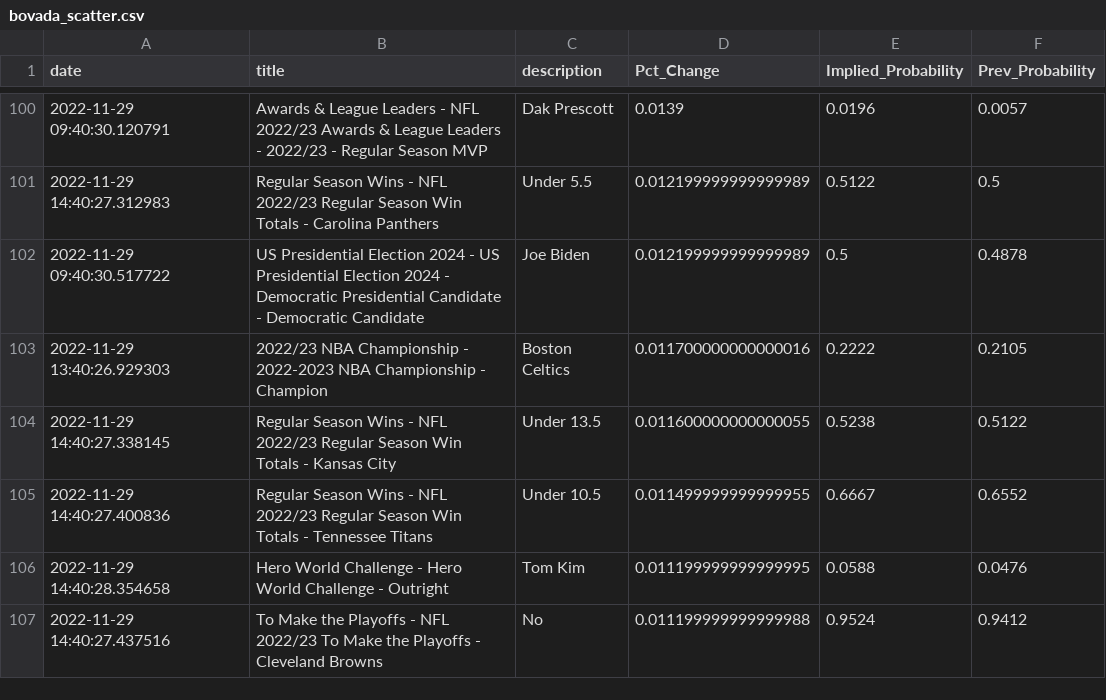
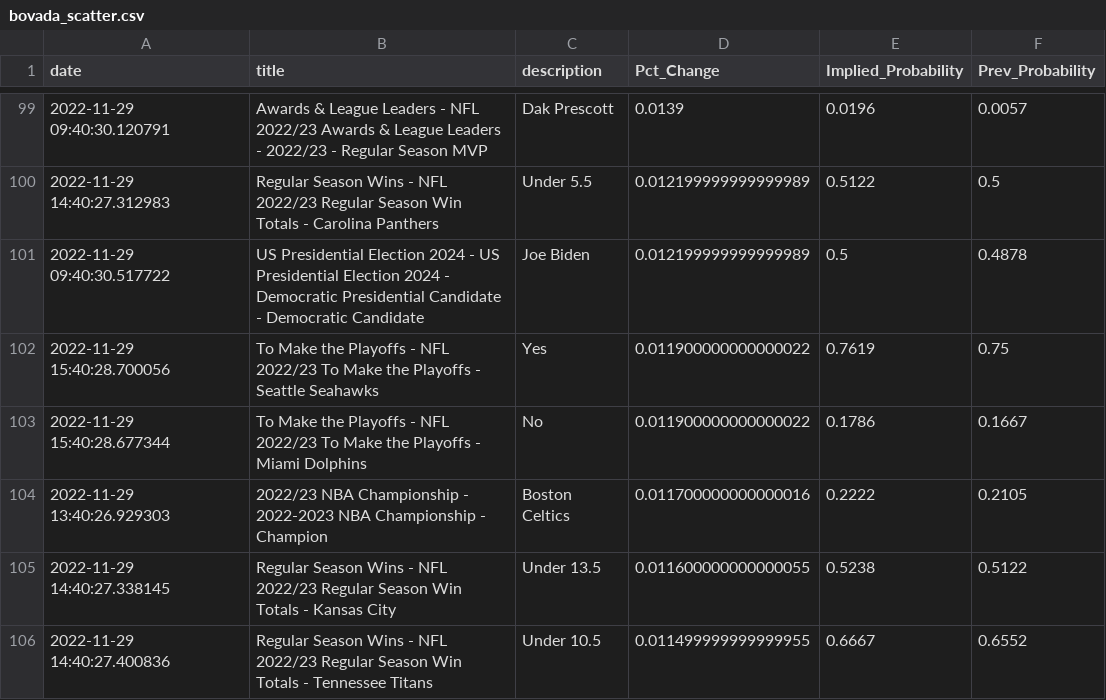
Before and after one commit to aaroncolesmith/bovada_data, a CSV file: bovada_scatter.csv, drawn as a sheet; only a part is shown, gaps mark what is left out; the shorter side is filled out with more unchanged rows; the diff covers the shown part only.

```diff
--- a/bovada_scatter.csv
+++ b/bovada_scatter.csv
@@ -102,2 +101,4 @@ date,title,description,Pct_Change,Implied_Probability,Prev_Probability
 2022-11-29 09:40:30.517722,US Presidential Election 2024 - US Presidential Election 2024 - Democratic Presidential Candidate - Democratic Candidate,Joe Biden,0.012199999999999989,0.5,0.4878
+2022-11-29 15:40:28.700056,To Make the Playoffs - NFL 2022/23 To Make the Playoffs - Seattle Seahawks,Yes,0.011900000000000022,0.7619,0.75
+2022-11-29 15:40:28.677344,To Make the Playoffs - NFL 2022/23 To Make the Playoffs - Miami Dolphins,No,0.011900000000000022,0.1786,0.1667
 2022-11-29 13:40:26.929303,2022/23 NBA Championship - 2022-2023 NBA Championship - Champion,Boston Celtics,0.011700000000000016,0.2222,0.2105
```
Also changed, not shown: 10 added rows, 11 removed rows, 32 moved rows and 3 edited cells elsewhere in this file, 1 other file.
